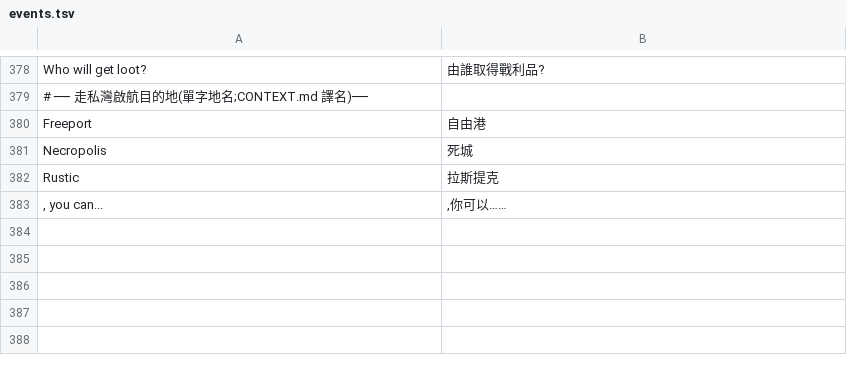
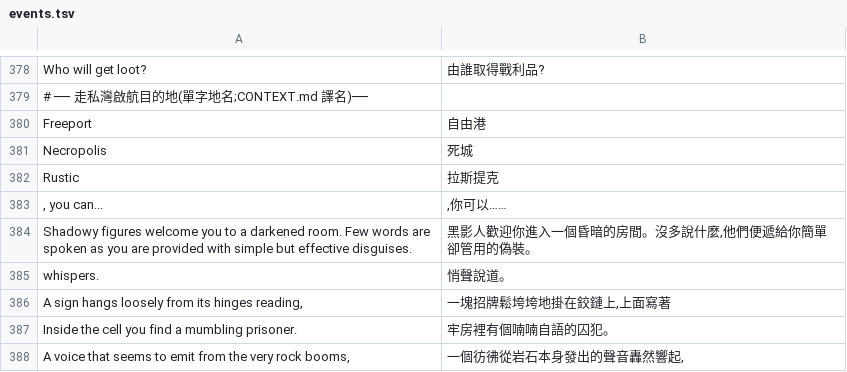
Before and after one commit to wicanr2/opendw_dragon_wars_cht, a TSV file: opendw_remake/assets/i18n/zh-TW/events.tsv, drawn as a sheet; only a part is shown, gaps mark what is left out.

```diff
--- a/opendw_remake/assets/i18n/zh-TW/events.tsv
+++ b/opendw_remake/assets/i18n/zh-TW/events.tsv
@@ -383 +383,6 @@ Rustic	拉斯提克
 , you can...	,你可以……
+Shadowy figures welcome you to a darkened room. Few words are spoken as you are provided with simple but effective disguises. 	黑影人歡迎你進入一個昏暗的房間。沒多說什麼,他們便遞給你簡單卻管用的偽裝。
+whispers. 	悄聲說道。
+A sign hangs loosely from its hinges reading, 	一塊招牌鬆垮垮地掛在鉸鏈上,上面寫著
+Inside the cell you find a mumbling prisoner. 	牢房裡有個喃喃自語的囚犯。
+A voice that seems to emit from the very rock booms, 	一個彷彿從岩石本身發出的聲音轟然響起,
```
